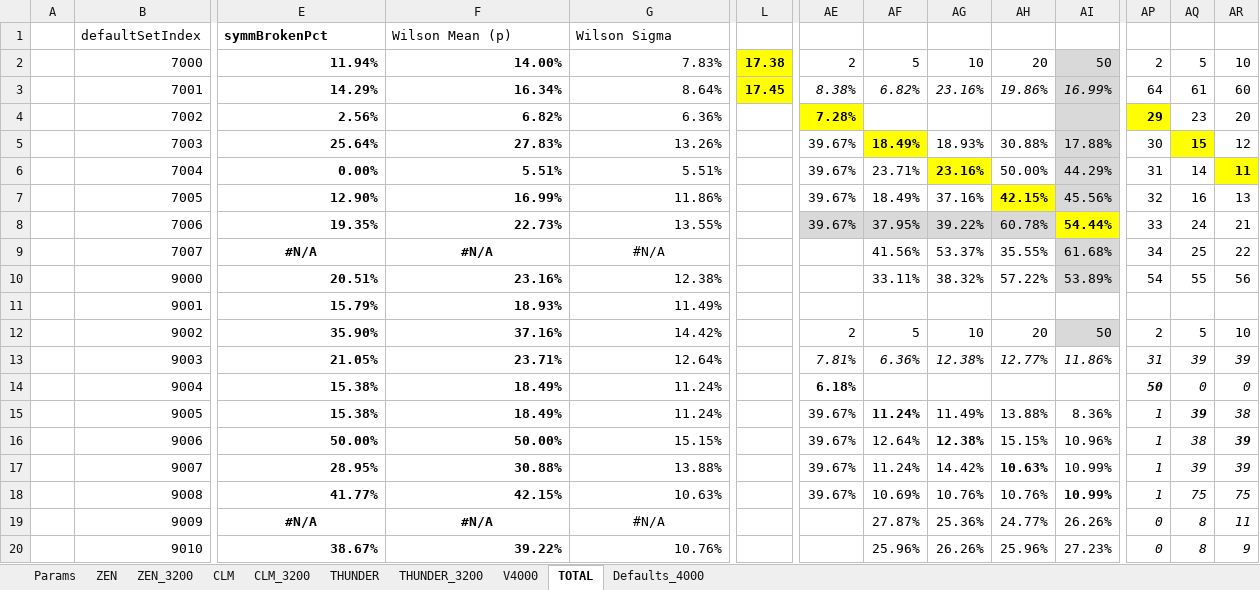
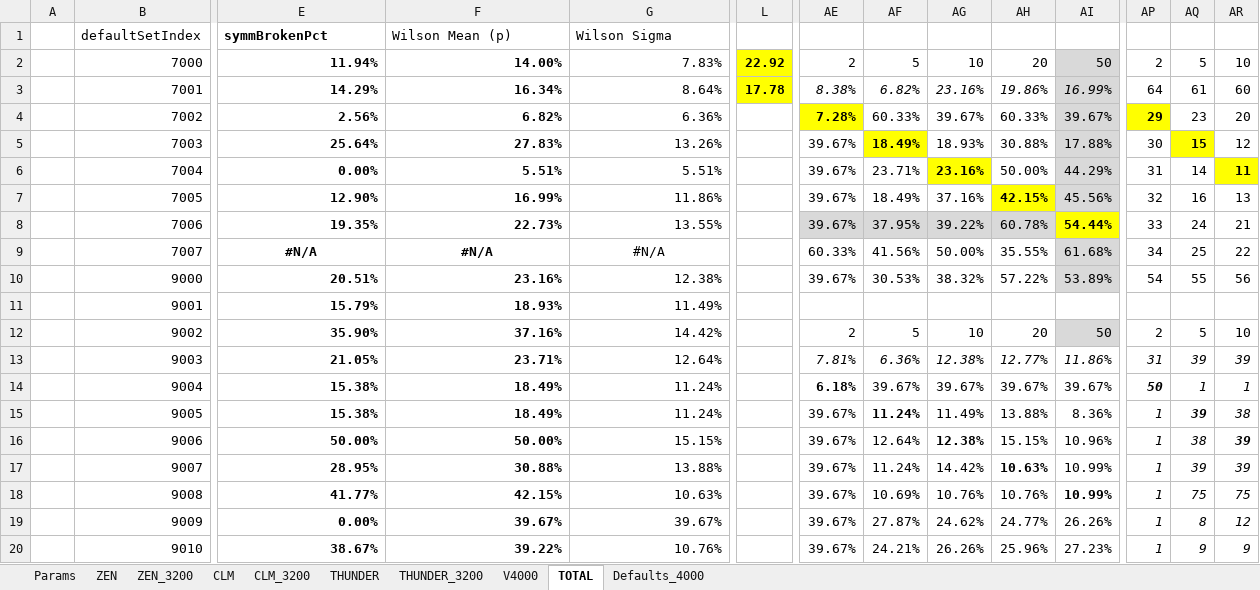
Before and after one commit to kkkmail/ClmFSharp, an Excel workbook: Math/Results_20190626__003.xlsx, sheet TOTAL, drawn as a sheet; only a part is shown, gaps mark what is left out; values as stored, in another font and other column widths than the file's, no borders; charts and pictures and conditional formats not drawn; the diff covers the shown part only; the diff names each change by its address in the sheet, - before the commit and + after, or states it on an @@ line.

Commit message:
FSV:3.0000, V:4.0.0.0

```diff
--- a/Math/Results_20190626__003.xlsx (sheet TOTAL)
+++ b/Math/Results_20190626__003.xlsx (sheet TOTAL)
-L2: 17.38
+L2: 22.92
-L3: 17.45
+L3: 17.78
-AF4: (empty)
+AF4: 60.33%
-AG4: (empty)
+AG4: 39.67%
-AH4: (empty)
+AH4: 60.33%
-AI4: (empty)
+AI4: 39.67%
-AE9: (empty)
+AE9: 60.33%
-AG9: 53.37%
+AG9: 50.00%
-AE10: (empty)
+AE10: 39.67%
-AF10: 33.11%
+AF10: 30.53%
-AF14: (empty)
+AF14: 39.67%
-AG14: (empty)
+AG14: 39.67%
-AH14: (empty)
+AH14: 39.67%
-AI14: (empty)
+AI14: 39.67%
-AQ14: 0
+AQ14: 1
-AR14: 0
+AR14: 1
-E19: #N/A
+E19: 0.00%
-E19:G19 alignment: center
+E19:G19 alignment: right
-F19: #N/A
+F19: 39.67%
-G19: #N/A
+G19: 39.67%
-AE19:AE20: (empty)
+AE19:AE20: 39.67%
-AG19: 25.36%
+AG19: 24.62%
-AP19:AP20: 0
+AP19:AP20: 1
-AR19: 11
+AR19: 12
-AF20: 25.96%
+AF20: 24.21%
-AQ20: 8
+AQ20: 9
```
Also changed, not shown: 56 edited cells and cell formats elsewhere in this sheet, sheet V4000, sheet THUNDER_3200, charts or pictures.
